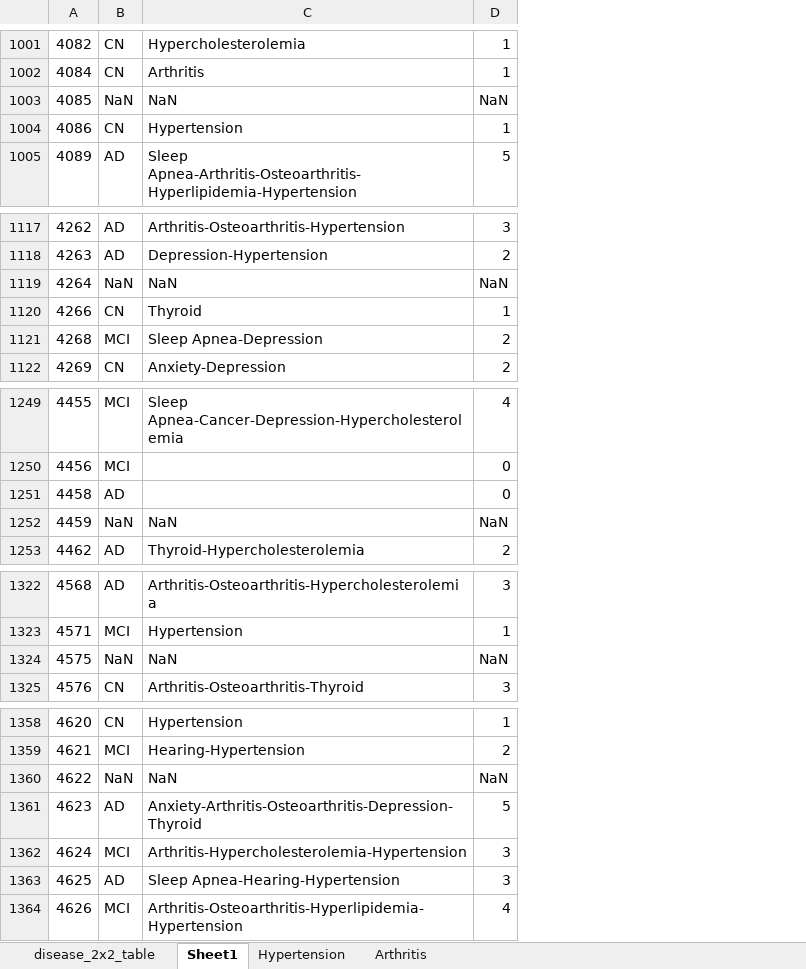
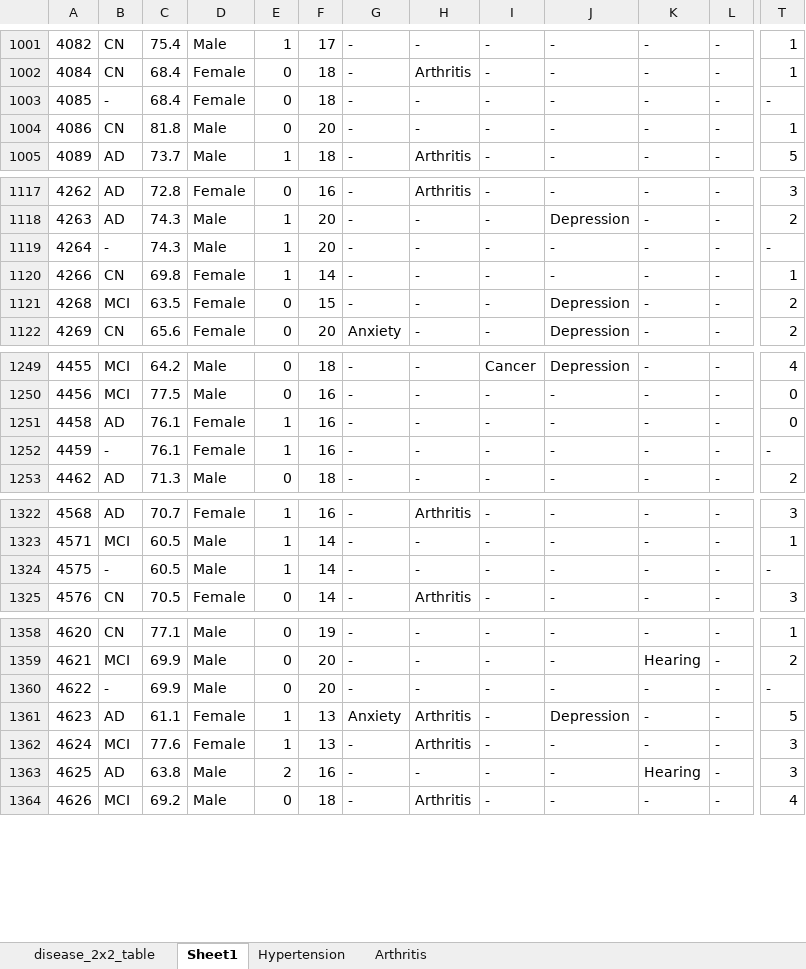
Before and after one commit to SiwatChairat/florey-data-analysis, an Excel workbook: ADNI co-morbidity.xlsx, sheet Sheet1, drawn as a sheet; only a part is shown, gaps mark what is left out; values as stored, in another font and other column widths than the file's, no borders; removed rows and columns are numbered as before the commit, all else as after; the diff covers the shown part only; the diff names each change by its address in the sheet, - before the commit and + after, or states it on an @@ line.

```diff
--- a/ADNI co-morbidity.xlsx (sheet Sheet1)
+++ b/ADNI co-morbidity.xlsx (sheet Sheet1)
-column C, rows 1001-1005: Hypercholesterolemia | Arthritis | NaN | Hypertension | Sleep Apnea-Arthritis-Osteoarthritis-Hyperlipidemia-Hypertension; rows 1117-1122: Arthritis-Osteoarthritis-Hypertension | Depression-Hypertension | NaN | Thyroid | Sleep Apnea-Depression | Anxiety-Depression; rows 1249-1253: Sleep Apnea-Cancer-Depression-Hypercholesterolemia |  |  | NaN | Thyroid-Hypercholesterolemia; rows 1322-1325: Arthritis-Osteoarthritis-Hypercholesterolemia | Hypertension | NaN | Arthritis-Osteoarthritis-Thyroid; rows 1358-1364: Hypertension | Hearing-Hypertension | NaN | Anxiety-Arthritis-Osteoarthritis-Depression-Thyroid | Arthritis-Hypercholesterolemia-Hypertension | Sleep Apnea-Hearing-Hypertension | Arthritis-Osteoarthritis-Hyperlipidemia-Hypertension
+column C, rows 1001-1005: 75.4 | 68.4 | 68.4 | 81.8 | 73.7; rows 1117-1122: 72.8 | 74.3 | 74.3 | 69.8 | 63.5 | 65.6; rows 1249-1253: 64.2 | 77.5 | 76.1 | 76.1 | 71.3; rows 1322-1325: 70.7 | 60.5 | 60.5 | 70.5; rows 1358-1364: 77.1 | 69.9 | 69.9 | 61.1 | 77.6 | 63.8 | 69.2
+column D, rows 1001-1005: Male | Female | Female | Male | Male; rows 1117-1122: Female | Male | Male | Female | Female | Female; rows 1249-1253: Male | Male | Female | Female | Male; rows 1322-1325: Female | Male | Male | Female; rows 1358-1364: Male | Male | Male | Female | Female | Male | Male
+column E, rows 1001-1005: 1 | 0 | 0 | 0 | 1; rows 1117-1122: 0 | 1 | 1 | 1 | 0 | 0; rows 1249-1253: 0 | 0 | 1 | 1 | 0; rows 1322-1325: 1 | 1 | 1 | 0; rows 1358-1364: 0 | 0 | 0 | 1 | 1 | 2 | 0
+column F, rows 1001-1005: 17 | 18 | 18 | 20 | 18; rows 1117-1122: 16 | 20 | 20 | 14 | 15 | 20; rows 1249-1253: 18 | 16 | 16 | 16 | 18; rows 1322-1325: 16 | 14 | 14 | 14; rows 1358-1364: 19 | 20 | 20 | 13 | 13 | 16 | 18
+column G, rows 1001-1005: all -; rows 1117-1122: - | - | - | - | - | Anxiety; rows 1249-1253: all -; rows 1322-1325: all -; rows 1358-1364: - | - | - | Anxiety | - | - | -
+column H, rows 1001-1005: - | Arthritis | - | - | Arthritis; rows 1117-1122: Arthritis | - | - | - | - | -; rows 1249-1253: all -; rows 1322-1325: Arthritis | - | - | Arthritis; rows 1358-1364: - | - | - | Arthritis | Arthritis | - | Arthritis
+column I, rows 1001-1005: all -; rows 1117-1122: all -; rows 1249-1253: Cancer | - | - | - | -; rows 1322-1325: all -; rows 1358-1364: all -
+column J, rows 1001-1005: all -; rows 1117-1122: - | Depression | - | - | Depression | Depression; rows 1249-1253: Depression | - | - | - | -; rows 1322-1325: all -; rows 1358-1364: - | - | - | Depression | - | - | -
+column K, rows 1001-1005: all -; rows 1117-1122: all -; rows 1249-1253: all -; rows 1322-1325: all -; rows 1358-1364: - | Hearing | - | - | - | Hearing | -
+column L, rows 1001-1005: all -; rows 1117-1122: all -; rows 1249-1253: all -; rows 1322-1325: all -; rows 1358-1364: all -
-B1003: NaN
+B1003: -
-T1003: NaN
+T1003: -
-B1119: NaN
+B1119: -
-T1119: NaN
+T1119: -
-B1252: NaN
+B1252: -
-T1252: NaN
+T1252: -
-B1324: NaN
+B1324: -
-T1324: NaN
+T1324: -
-B1360: NaN
+B1360: -
-T1360: NaN
+T1360: -
```
Also changed, not shown: 7 added columns and 46 edited cells elsewhere in this sheet, 7 other files.
